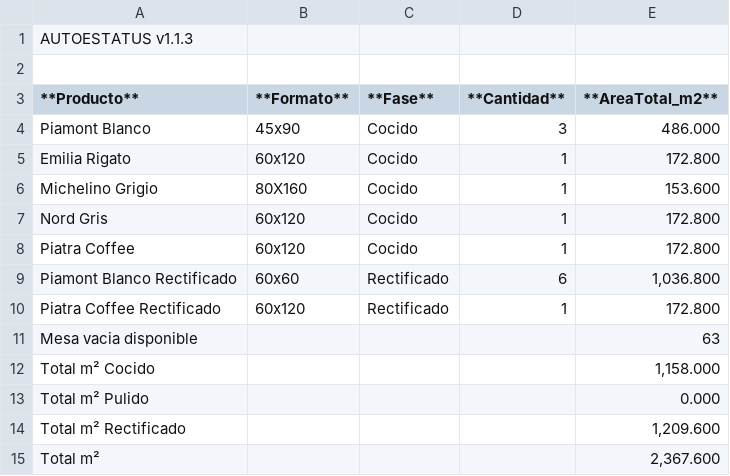
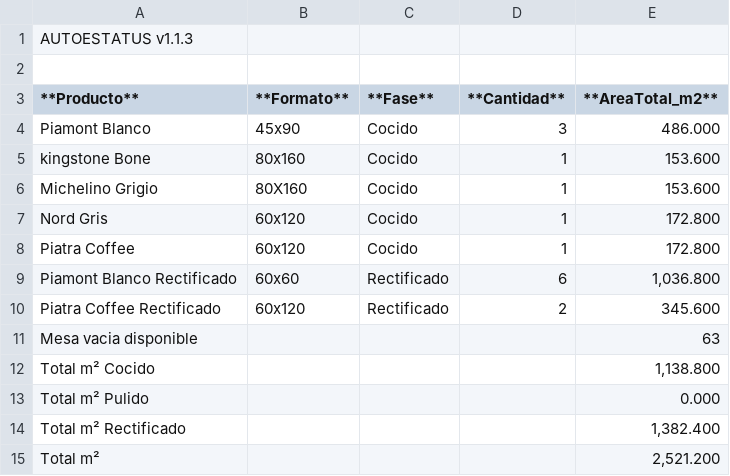
Before and after one commit to Dienicx/AUTOESTATUS, a TSV file: docs/recuento_productos.tsv, drawn as a sheet.

Commit message:
AUTOESTATUS update 2026-04-27 18:31:02

```diff
--- a/docs/recuento_productos.tsv
+++ b/docs/recuento_productos.tsv
@@ -4,3 +4,3 @@
 Piamont Blanco	45x90	Cocido	3	486.000
-Emilia Rigato	60x120	Cocido	1	172.800
+kingstone Bone	80x160	Cocido	1	153.600
 Michelino Grigio	80X160	Cocido	1	153.600
@@ -9,7 +9,7 @@ Piatra Coffee	60x120	Cocido	1	172.800
 Piamont Blanco Rectificado	60x60	Rectificado	6	1,036.800
-Piatra Coffee Rectificado	60x120	Rectificado	1	172.800
+Piatra Coffee Rectificado	60x120	Rectificado	2	345.600
 Mesa vacia disponible				63
-Total m² Cocido				1,158.000
+Total m² Cocido				1,138.800
 Total m² Pulido				0.000
-Total m² Rectificado				1,209.600
-Total m²				2,367.600
+Total m² Rectificado				1,382.400
+Total m²				2,521.200
```
